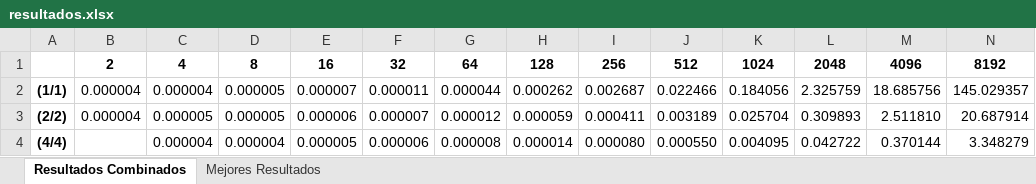
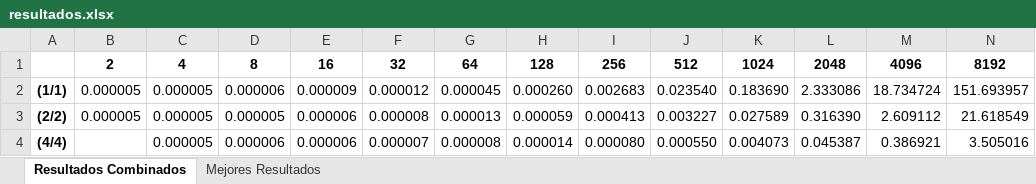
Before and after one commit to MariaOmaechevarria/OPENCL, an Excel workbook: MULTIPLICACION MATRICES/RESULTADOS/MatrixMul_Local_Memory/resultados.xlsx, sheet Resultados Combinados, drawn as a sheet; only a part is shown; values as stored, in another font and other column widths than the file's, no borders; the diff covers the shown part only; the diff names each change by its address in the sheet, - before the commit and + after, or states it on an @@ line.

```diff
--- a/MULTIPLICACION MATRICES/RESULTADOS/MatrixMul_Local_Memory/resultados.xlsx (sheet Resultados Combinados)
+++ b/MULTIPLICACION MATRICES/RESULTADOS/MatrixMul_Local_Memory/resultados.xlsx (sheet Resultados Combinados)
-B2:B3: 0.000004
+B2:B3: 0.000005
-C2: 0.000004
+C2: 0.000005
-D2: 0.000005
+D2: 0.000006
-E2: 0.000007
+E2: 0.000009
-F2: 0.000011
+F2: 0.000012
-G2: 0.000044
+G2: 0.000045
-H2: 0.000262
+H2: 0.000260
-I2: 0.002687
+I2: 0.002683
-J2: 0.022466
+J2: 0.023540
-K2: 0.184056
+K2: 0.183690
-L2: 2.325759
+L2: 2.333086
-M2: 18.685756
+M2: 18.734724
-N2: 145.029357
+N2: 151.693957
-F3: 0.000007
+F3: 0.000008
-G3: 0.000012
+G3: 0.000013
-I3: 0.000411
+I3: 0.000413
-J3: 0.003189
+J3: 0.003227
-K3: 0.025704
+K3: 0.027589
-L3: 0.309893
+L3: 0.316390
-M3: 2.511810
+M3: 2.609112
-N3: 20.687914
+N3: 21.618549
-C4: 0.000004
+C4: 0.000005
-D4: 0.000004
+D4: 0.000006
-E4: 0.000005
+E4: 0.000006
-F4: 0.000006
+F4: 0.000007
-K4: 0.004095
+K4: 0.004073
-L4: 0.042722
+L4: 0.045387
-M4: 0.370144
+M4: 0.386921
-N4: 3.348279
+N4: 3.505016
```
Also changed, not shown: 9 removed rows and 16 edited cells elsewhere in this sheet, sheet Mejores Resultados, MULTIPLICACION MATRICES/RESULTADOS/MatrixMul_kernel1/resultados.xlsx, MULTIPLICACION MATRICES/RESULTADOS/MatrixMul_kernel_localA_coallesced/resultados.xlsx, 13 other files.
